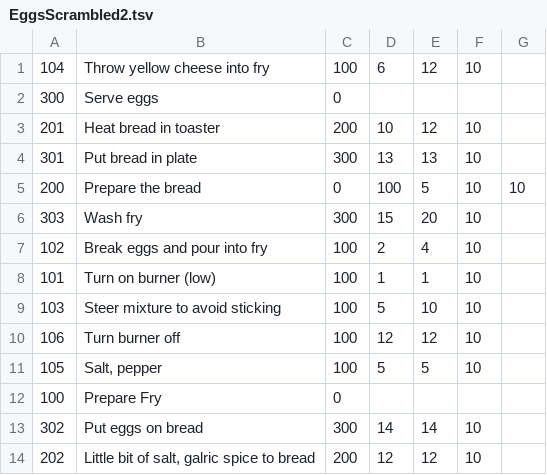
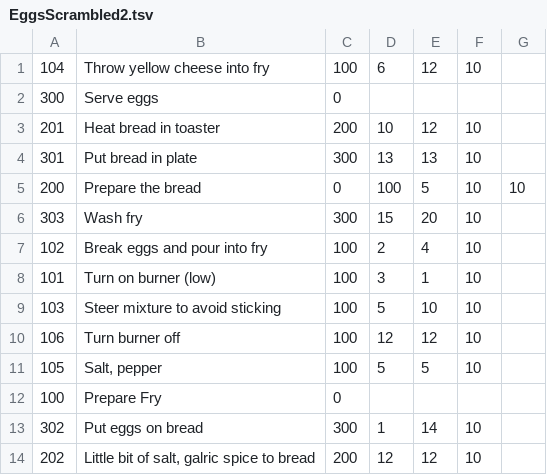
Before and after one commit to krebth/Software-Development-Project-2022_2023, a TSV file: EggsScrambled2.tsv, drawn as a sheet; the diff names each change by its address in the sheet, - before the commit and + after, or states it on an @@ line.

```diff
--- a/EggsScrambled2.tsv
+++ b/EggsScrambled2.tsv
-D8: 1
+D8: 3
-D13: 14
+D13: 1
```
Also changed, not shown: 6 other files.
